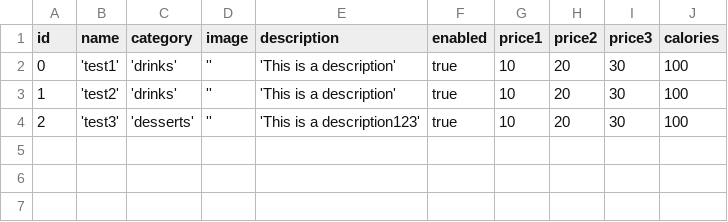
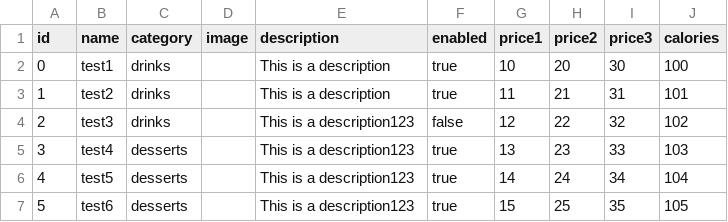
Before and after one commit to TQ-Solutions/MemorTest, a CSV file: LinkMyPOSTest.csv, drawn as a sheet.

Commit message:
Update LinkMyPOSTest.csv

```diff
--- a/LinkMyPOSTest.csv
+++ b/LinkMyPOSTest.csv
@@ -1,4 +1,7 @@
 id,name,category,image,description,enabled,price1,price2,price3,calories
-0,'test1','drinks','','This is a description',true,10,20,30,100
-1,'test2','drinks','','This is a description',true,10,20,30,100
-2,'test3','desserts','','This is a description123',true,10,20,30,100
+0,test1,drinks,,This is a description,true,10,20,30,100
+1,test2,drinks,,This is a description,true,11,21,31,101
+2,test3,drinks,,This is a description123,false,12,22,32,102
+3,test4,desserts,,This is a description123,true,13,23,33,103
+4,test5,desserts,,This is a description123,true,14,24,34,104
+5,test6,desserts,,This is a description123,true,15,25,35,105
```
